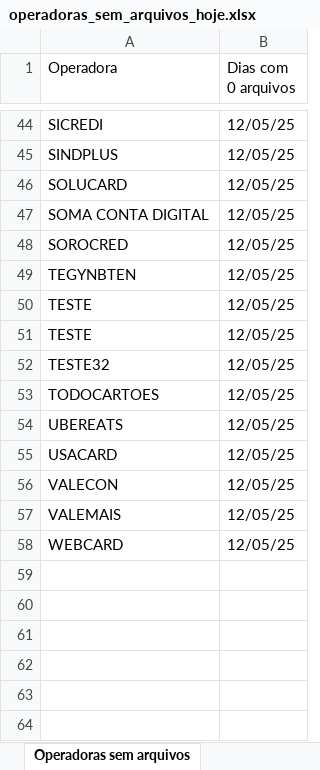
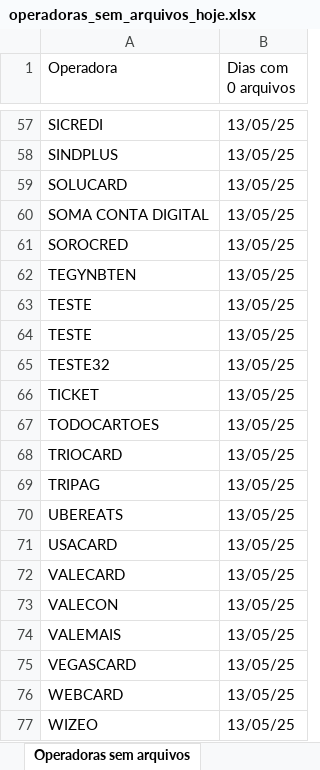
Before and after one commit to Alcir2012/Automation, an Excel workbook: operadoras_sem_arquivos_hoje.xlsx, sheet Operadoras sem arquivos, drawn as a sheet; only a part is shown, gaps mark what is left out; values as stored, in another font and other column widths than the file's, no borders; addresses are those after the commit; the diff covers the shown part only; the diff names each change by its address in the sheet, - before the commit and + after, or states it on an @@ line.

```diff
--- a/operadoras_sem_arquivos_hoje.xlsx (sheet Operadoras sem arquivos)
+++ b/operadoras_sem_arquivos_hoje.xlsx (sheet Operadoras sem arquivos)
-B57:B65 (Dias com 0 arquivos): 12/05/25
+B57:B65 (Dias com 0 arquivos): 13/05/25
+row 66: TICKET | 13/05/25
-B67 (Dias com 0 arquivos): 12/05/25
+B67 (Dias com 0 arquivos): 13/05/25
+row 68: TRIOCARD | 13/05/25
+row 69: TRIPAG | 13/05/25
-B70:B71 (Dias com 0 arquivos): 12/05/25
+B70:B71 (Dias com 0 arquivos): 13/05/25
+row 72: VALECARD | 13/05/25
-B73:B74 (Dias com 0 arquivos): 12/05/25
+B73:B74 (Dias com 0 arquivos): 13/05/25
+row 75: VEGASCARD | 13/05/25
-B76 (Dias com 0 arquivos): 12/05/25
+B76 (Dias com 0 arquivos): 13/05/25
+row 77: WIZEO | 13/05/25
```
Also changed, not shown: 13 added rows and 42 edited cells elsewhere in this sheet, operadoras_historico.xlsx, 6 other files.
